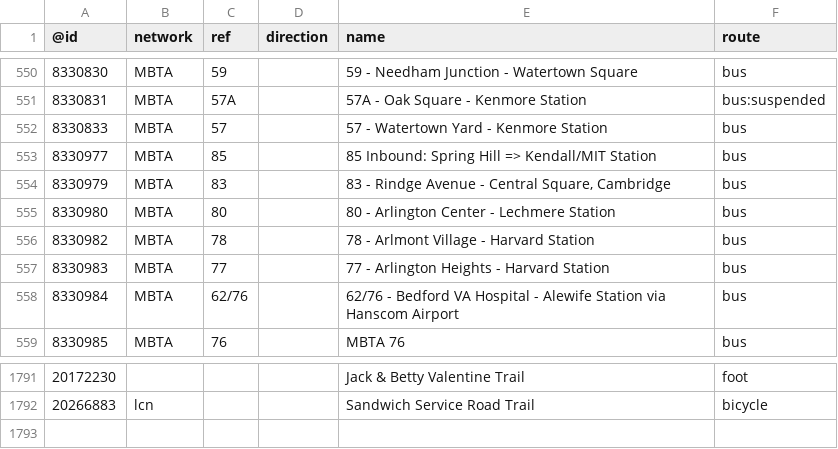
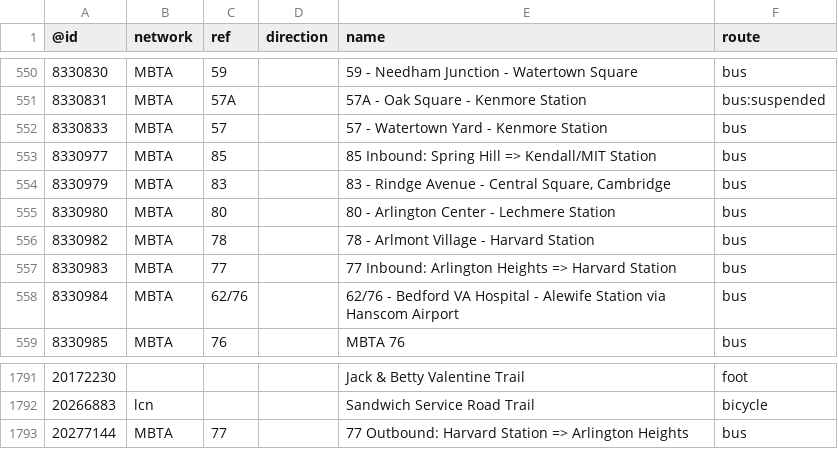
Before and after one commit to nickrsan/osm-us-route-relation-changes, a TSV file: tsv/routes_US-MA.tsv, drawn as a sheet; only a part is shown, gaps mark what is left out.

```diff
--- a/tsv/routes_US-MA.tsv
+++ b/tsv/routes_US-MA.tsv
@@ -556,3 +556,3 @@
 8330982	MBTA	78		78 - Arlmont Village - Harvard Station	bus
-8330983	MBTA	77		77 - Arlington Heights - Harvard Station	bus
+8330983	MBTA	77		77 Inbound: Arlington Heights => Harvard Station	bus
 8330984	MBTA	62/76		62/76 - Bedford VA Hospital - Alewife Station via Hanscom Airport	bus
@@ -1792 +1792,2 @@
 20266883	lcn			Sandwich Service Road Trail	bicycle
+20277144	MBTA	77		77 Outbound: Harvard Station => Arlington Heights	bus
```
Also changed, not shown: tsv/routes_US-CA.tsv.
